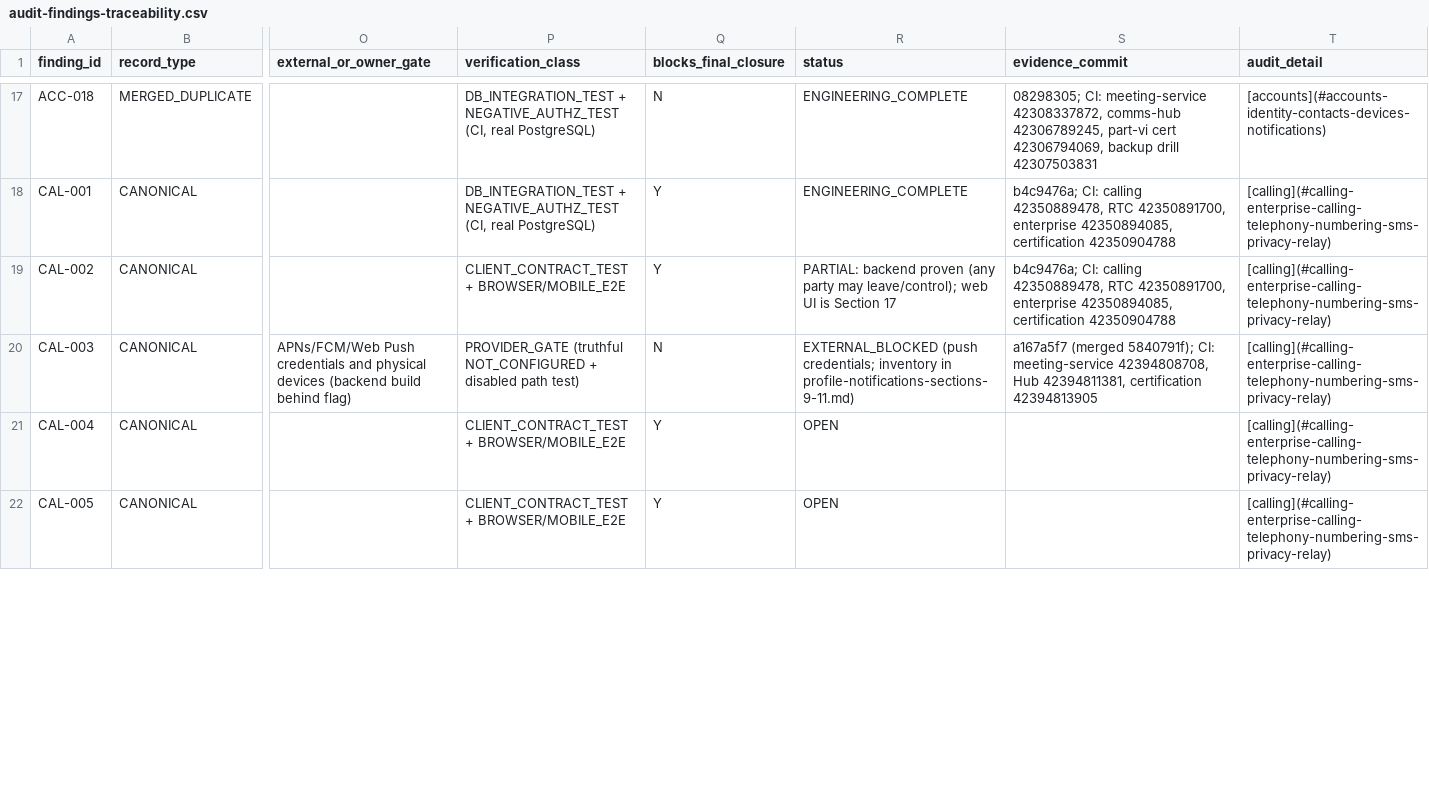
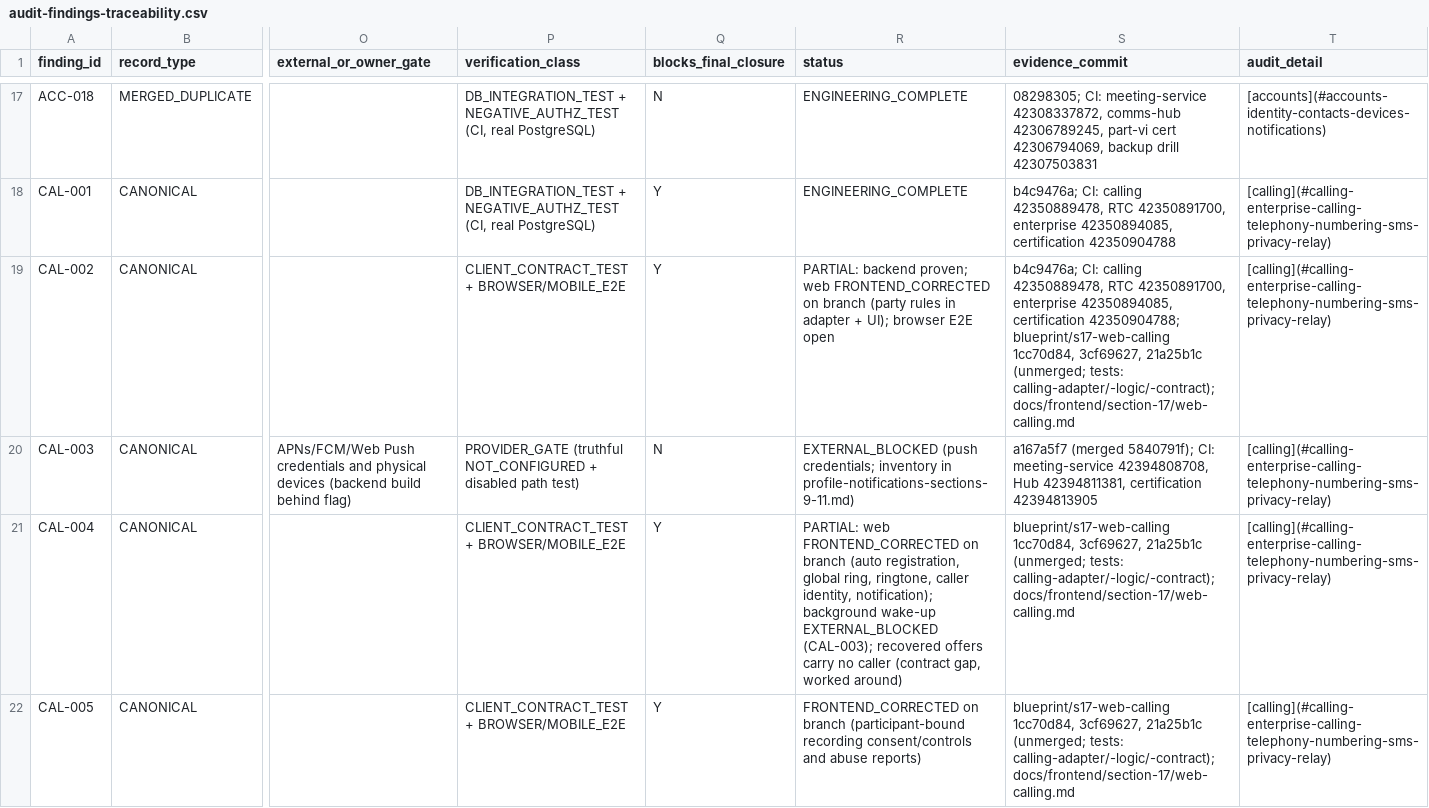
Before and after one commit to CosmicforgeHealthnet/cfmeet, a CSV file: docs/implementation/audit-findings-traceability.csv, drawn as a sheet; only a part is shown, gaps mark what is left out; the diff covers the shown part only; the diff names each change by its address in the sheet, - before the commit and + after, or states it on an @@ line.

```diff
--- a/docs/implementation/audit-findings-traceability.csv
+++ b/docs/implementation/audit-findings-traceability.csv
-R19 (status): PARTIAL: backend proven (any party may leave/control); web UI is Section 17
+R19 (status): PARTIAL: backend proven; web FRONTEND_CORRECTED on branch (party rules in adapter + UI); browser E2E open
-S19 (evidence_commit): …42350894085, certification 42350904788
+S19 (evidence_commit): …42350894085, certification 42350904788; blueprint/s17-web-calling 1cc70d84, 3cf69627, 21a25b1c (unmerged; tests: calling-adapter/-logic/-contract); docs/frontend/section-17/web-calling.md
-R21 (status): OPEN
+R21 (status): PARTIAL: web FRONTEND_CORRECTED on branch (auto registration, global ring, ringtone, caller identity, notification); background wake-up EXTERNAL_BLOCKED (CAL-003); recovered offers carry no caller (contract gap, worked around)
-S21:S22 (evidence_commit): (empty)
+S21:S22 (evidence_commit): blueprint/s17-web-calling 1cc70d84, 3cf69627, 21a25b1c (unmerged; tests: calling-adapter/-logic/-contract); docs/frontend/section-17/web-calling.md
-R22 (status): OPEN
+R22 (status): FRONTEND_CORRECTED on branch (participant-bound recording consent/controls and abuse reports)
```
Also changed, not shown: 18 edited cells elsewhere in this file, 4 other files.
